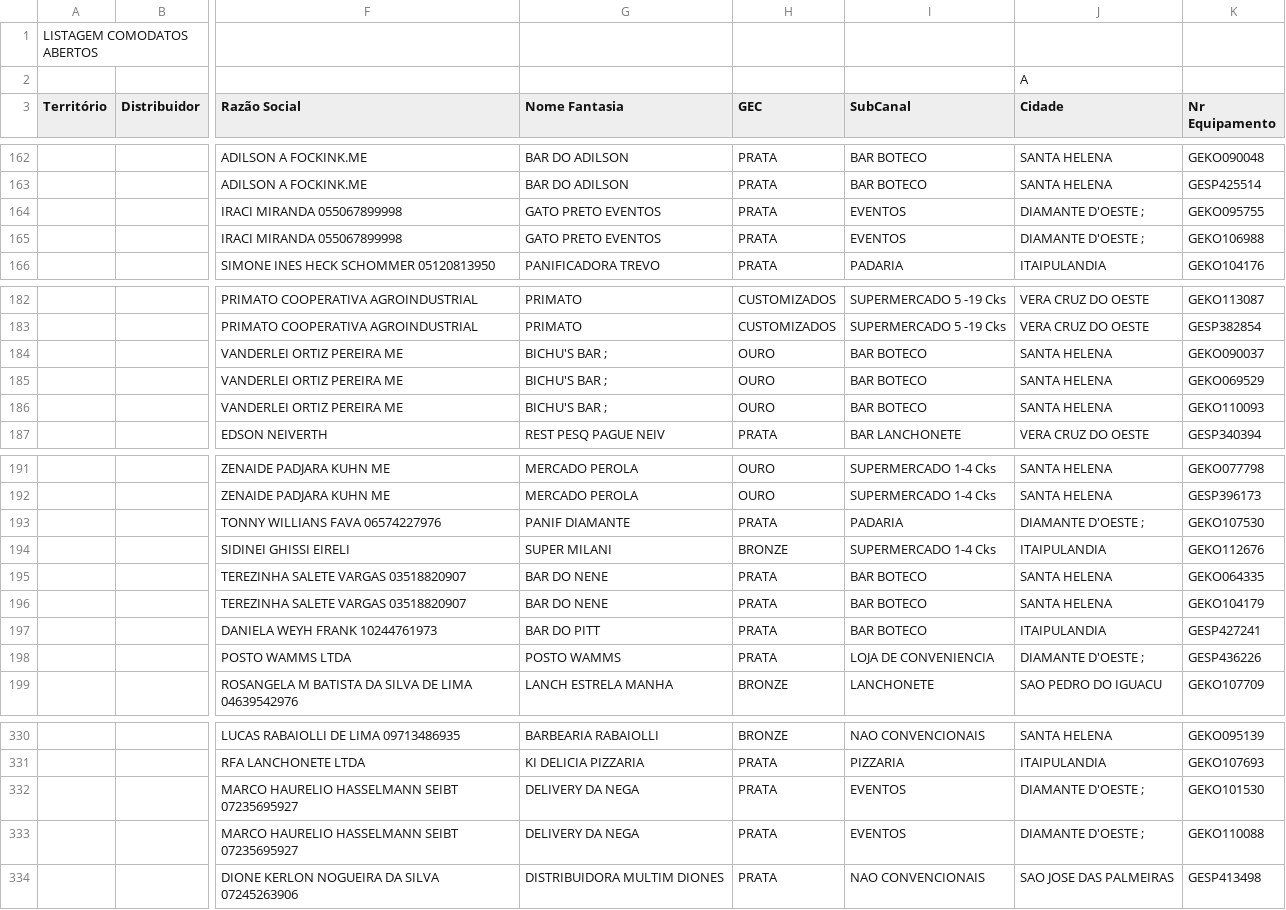
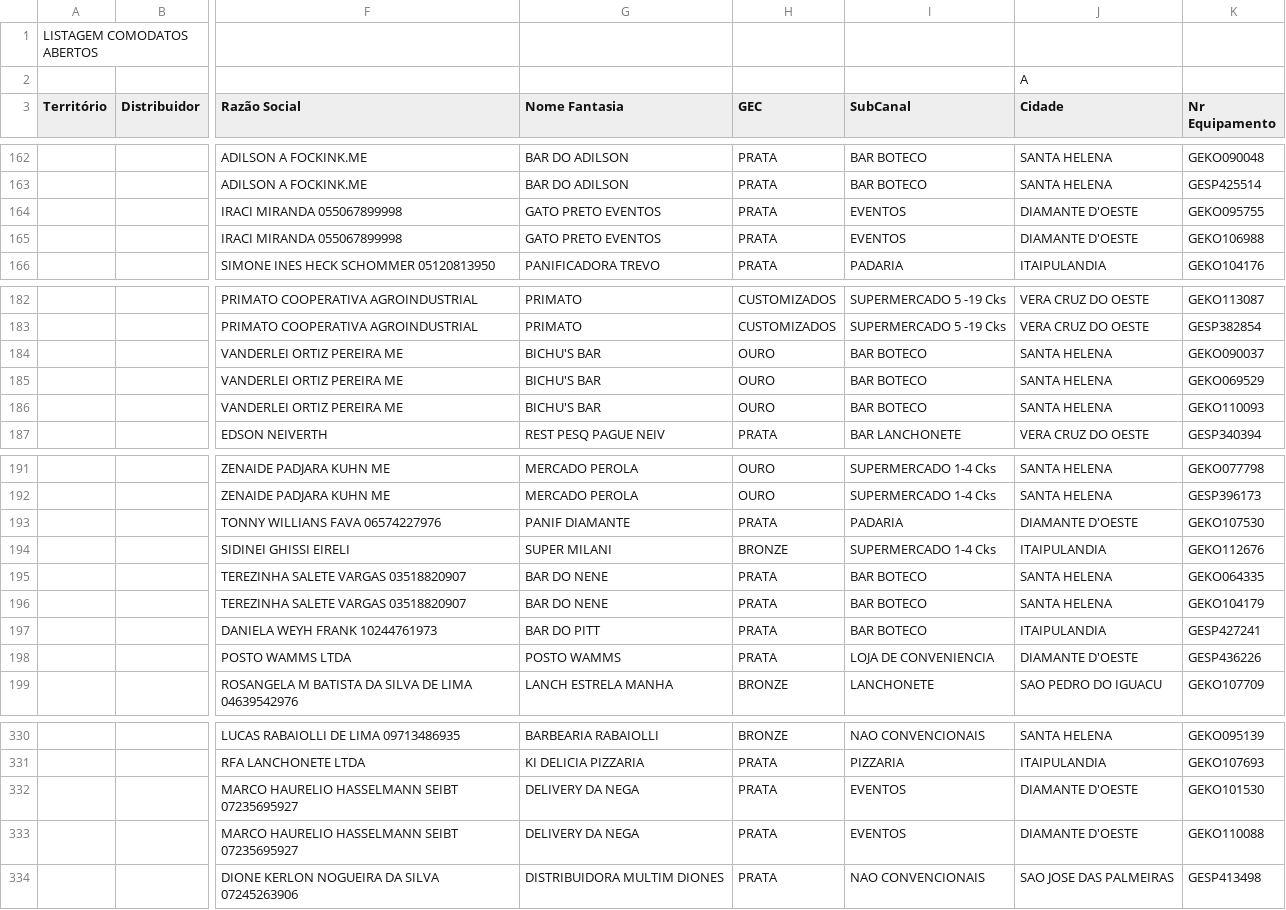
Before and after one commit to JuniorSaint/myanalista, a CSV file: src/main/java/br/com/myanalista/files/06187813000119_COMODATOS_RAF.csv, drawn as a sheet; only a part is shown, gaps mark what is left out; the diff covers the shown part only; the diff names each change by its address in the sheet, - before the commit and + after, or states it on an @@ line.

```diff
--- a/src/main/java/br/com/myanalista/files/06187813000119_COMODATOS_RAF.csv
+++ b/src/main/java/br/com/myanalista/files/06187813000119_COMODATOS_RAF.csv
-J164:J165 (Cidade): DIAMANTE D'OESTE ;
+J164:J165 (Cidade): DIAMANTE D'OESTE
-G184:G186 (Nome Fantasia): BICHU'S BAR ;
+G184:G186 (Nome Fantasia): BICHU'S BAR
-J193 (Cidade): DIAMANTE D'OESTE ;
+J193 (Cidade): DIAMANTE D'OESTE
-J198 (Cidade): DIAMANTE D'OESTE ;
+J198 (Cidade): DIAMANTE D'OESTE
-J332:J333 (Cidade): DIAMANTE D'OESTE ;
+J332:J333 (Cidade): DIAMANTE D'OESTE
```
Also changed, not shown: 14 edited cells elsewhere in this file, 28 other files.
